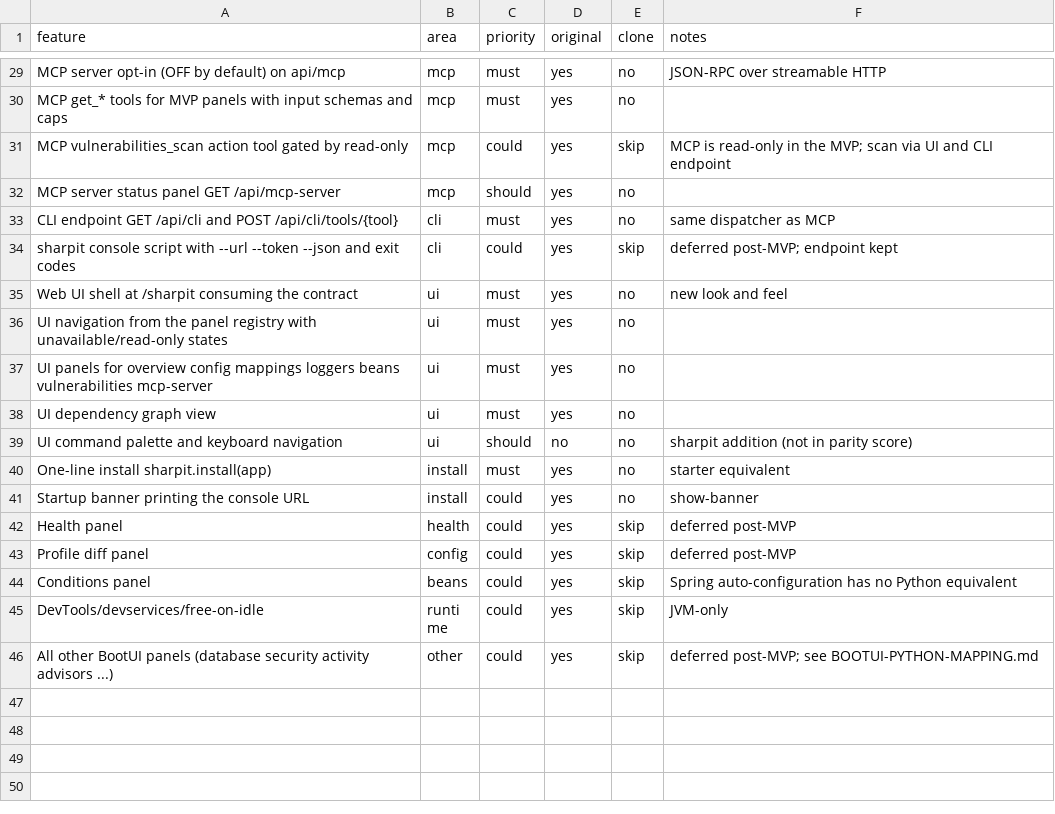
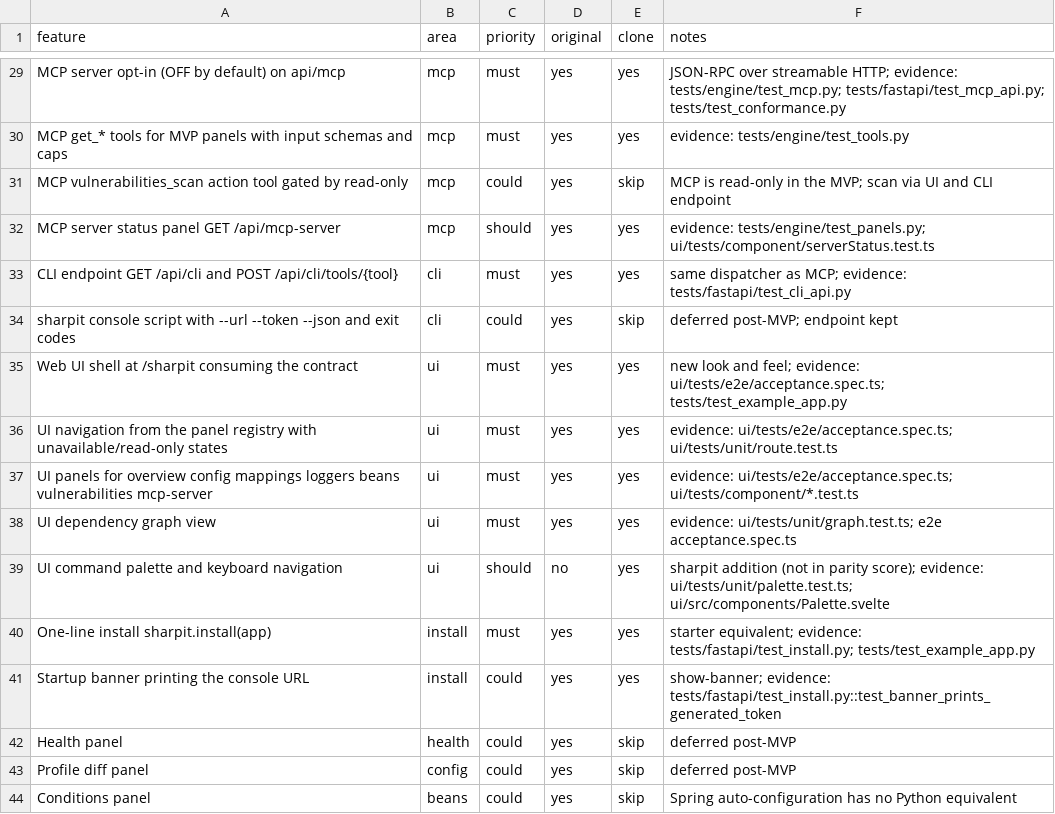
Before and after one commit to ffroliva/sharpit, a CSV file: replica/features.csv, drawn as a sheet; only a part is shown, gaps mark what is left out; the shorter side is filled out with more unchanged rows; the diff covers the shown part only; the diff names each change by its address in the sheet, - before the commit and + after, or states it on an @@ line.

Commit message:
docs: parity scores and BootUI deviations

```diff
--- a/replica/features.csv
+++ b/replica/features.csv
-E29:E30 (clone): no
+E29:E30 (clone): yes
-F29 (notes): …over streamable HTTP
+F29 (notes): …over streamable HTTP; evidence: tests/engine/test_mcp.py; tests/fastapi/test_mcp_api.py; tests/test_conformance.py
-F30 (notes): (empty)
+F30 (notes): evidence: tests/engine/test_tools.py
-E32:E33 (clone): no
+E32:E33 (clone): yes
-F32 (notes): (empty)
+F32 (notes): evidence: tests/engine/test_panels.py; ui/tests/component/serverStatus.test.ts
-F33 (notes): same dispatcher as MCP
+F33 (notes): same dispatcher as MCP; evidence: tests/fastapi/test_cli_api.py
-E35:E41 (clone): no
+E35:E41 (clone): yes
-F35 (notes): …look and feel
+F35 (notes): …look and feel; evidence: ui/tests/e2e/acceptance.spec.ts; tests/test_example_app.py
-F36 (notes): (empty)
+F36 (notes): evidence: ui/tests/e2e/acceptance.spec.ts; ui/tests/unit/route.test.ts
-F37 (notes): (empty)
+F37 (notes): evidence: ui/tests/e2e/acceptance.spec.ts; ui/tests/component/*.test.ts
-F38 (notes): (empty)
+F38 (notes): evidence: ui/tests/unit/graph.test.ts; e2e acceptance.spec.ts
-F39 (notes): …in parity score)
+F39 (notes): …in parity score); evidence: ui/tests/unit/palette.test.ts; ui/src/components/Palette.svelte
-F40 (notes): starter equivalent
+F40 (notes): starter equivalent; evidence: tests/fastapi/test_install.py; tests/test_example_app.py
-F41 (notes): show-banner
+F41 (notes): show-banner; evidence: tests/fastapi/test_install.py::test_banner_prints_generated_token
```
Also changed, not shown: 52 edited cells elsewhere in this file, 1 other file.
